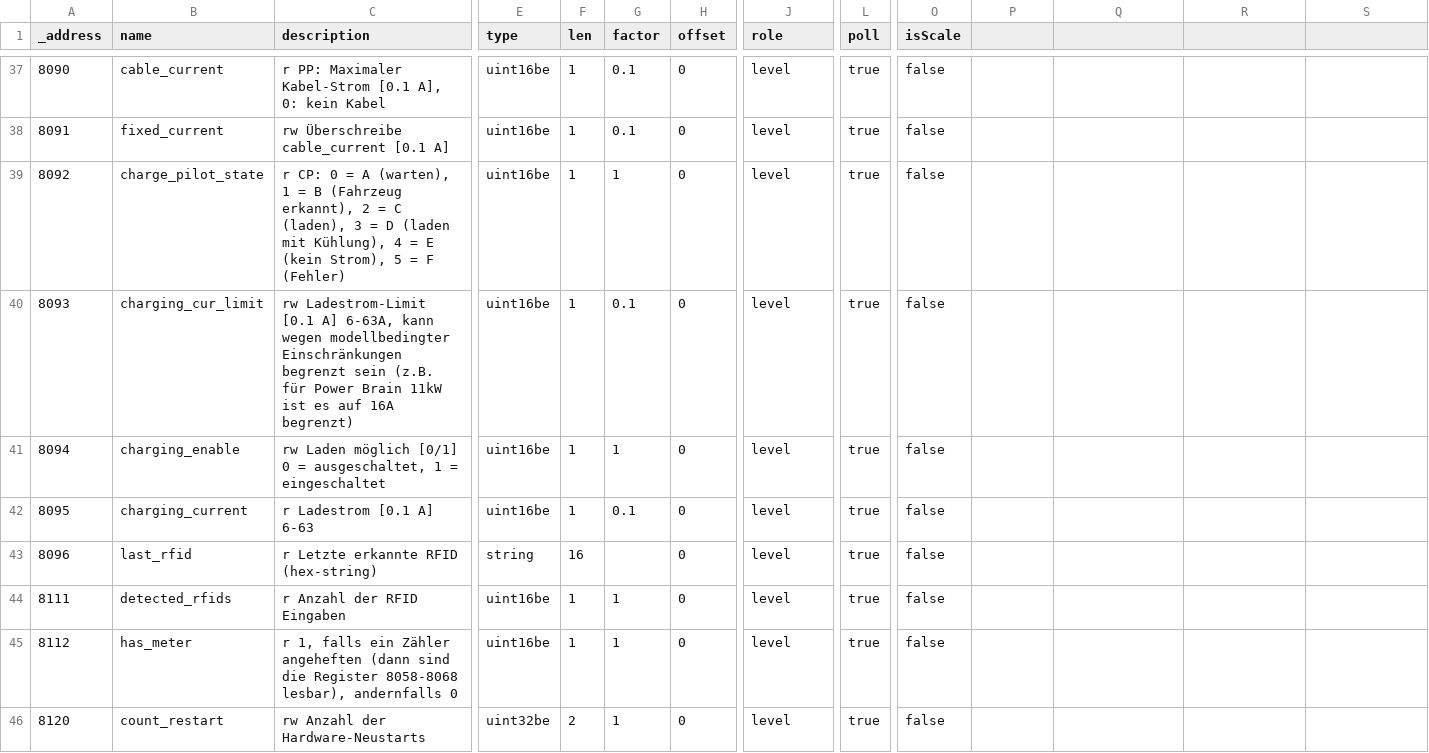
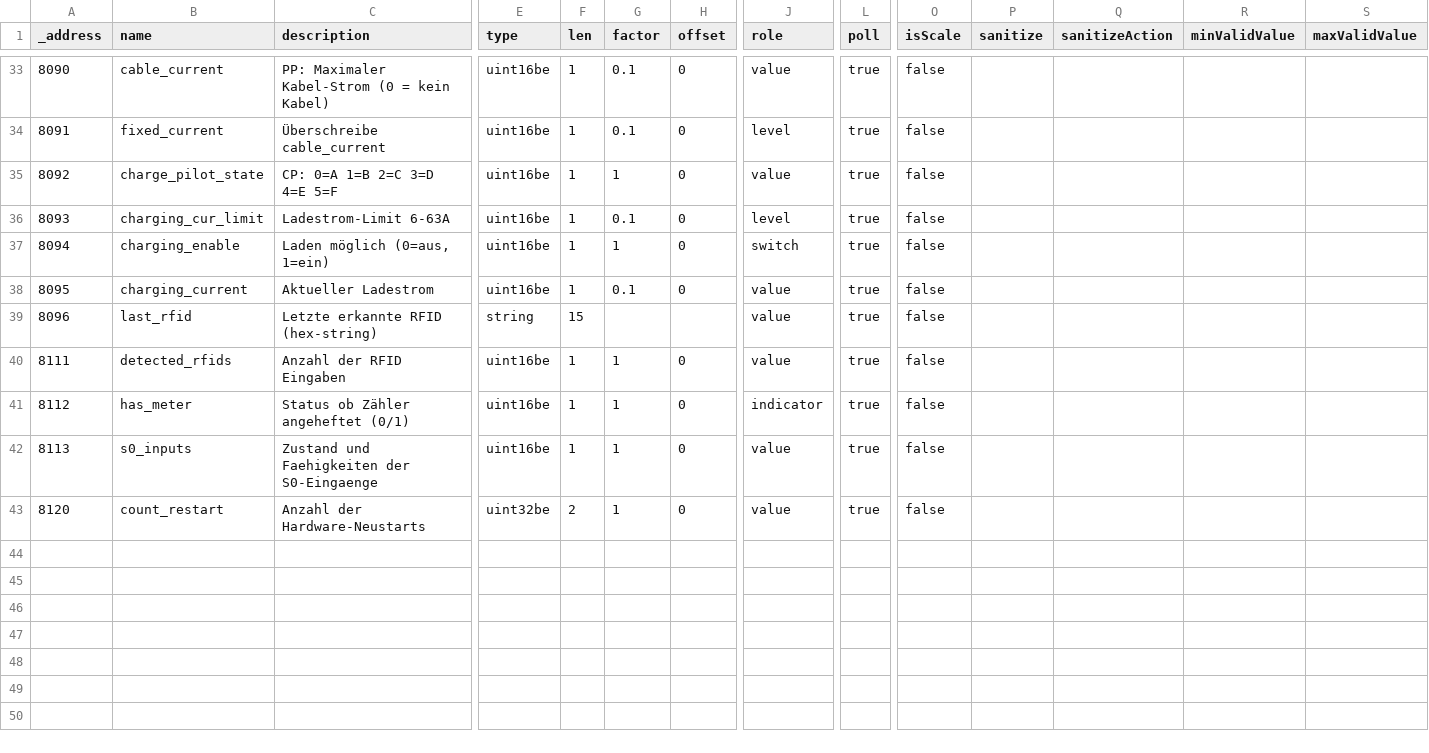
Before and after one commit to ioBroker/modbus-templates, a TSV file: Wallbox/Cfos/holding-registers.tsv, drawn as a sheet; only a part is shown, gaps mark what is left out; addresses are those after the commit; rows hold the shown columns only; the diff covers the shown part only; the diff names each change by its address in the sheet, - before the commit and + after, or states it on an @@ line.

Commit message:
Modify holding-registers.tsv structure and content
Updated holding-registers.tsv to include new fields and descriptions.

```diff
--- a/Wallbox/Cfos/holding-registers.tsv
+++ b/Wallbox/Cfos/holding-registers.tsv
-P1: (empty)
+P1: sanitize
-Q1: (empty)
+Q1: sanitizeAction
-R1: (empty)
+R1: minValidValue
-S1: (empty)
+S1: maxValidValue
-C33 (description): r PP: Maximaler Kabel-Strom [0.1 A], 0: kein Kabel
+C33 (description): PP: Maximaler Kabel-Strom (0 = kein Kabel)
-J33 (role): level
+J33 (role): value
-C34 (description): rw Überschreibe cable_current [0.1 A]
+C34 (description): Überschreibe cable_current
-C35 (description): r CP: 0 = A (warten), 1 = B (Fahrzeug erkannt), 2 = C (laden), 3 = D (laden mit Kühlung), 4 = E (kein Strom), 5 = F (Fehler)
+C35 (description): CP: 0=A 1=B 2=C 3=D 4=E 5=F
-J35 (role): level
+J35 (role): value
-C36 (description): rw Ladestrom-Limit [0.1 A] 6-63A, kann wegen modellbedingter Einschränkungen begrenzt sein (z.B. für Power Brain 11kW ist es auf 16A begrenzt)
+C36 (description): Ladestrom-Limit 6-63A
-C37 (description): rw Laden möglich [0/1] 0 = ausgeschaltet, 1 = eingeschaltet
+C37 (description): Laden möglich (0=aus, 1=ein)
-J37 (role): level
+J37 (role): switch
-C38 (description): r Ladestrom [0.1 A] 6-63
+C38 (description): Aktueller Ladestrom
-J38:J40 (role): level
+J38:J40 (role): value
-C39 (description): r Letzte erkannte RFID (hex-string)
+C39 (description): Letzte erkannte RFID (hex-string)
-F39 (len): 16
+F39 (len): 15
-H39 (offset): 0
+H39 (offset): (empty)
-C40 (description): r Anzahl der RFID Eingaben
+C40 (description): Anzahl der RFID Eingaben
-C41 (description): r 1, falls ein Zähler angeheften (dann sind die Register 8058-8068 lesbar), andernfalls 0
+C41 (description): Status ob Zähler angeheftet (0/1)
-J41 (role): level
+J41 (role): indicator
+row 42: 8113 | s0_inputs | Zustand und Faehigkeiten der S0-Eingaenge | uint16be | 1 | 1 | 0 | value | true | false
-C43 (description): rw Anzahl der Hardware-Neustarts
+C43 (description): Anzahl der Hardware-Neustarts
-J43 (role): level
+J43 (role): value
```
Also changed, not shown: 4 removed rows and 96 edited cells elsewhere in this file.
